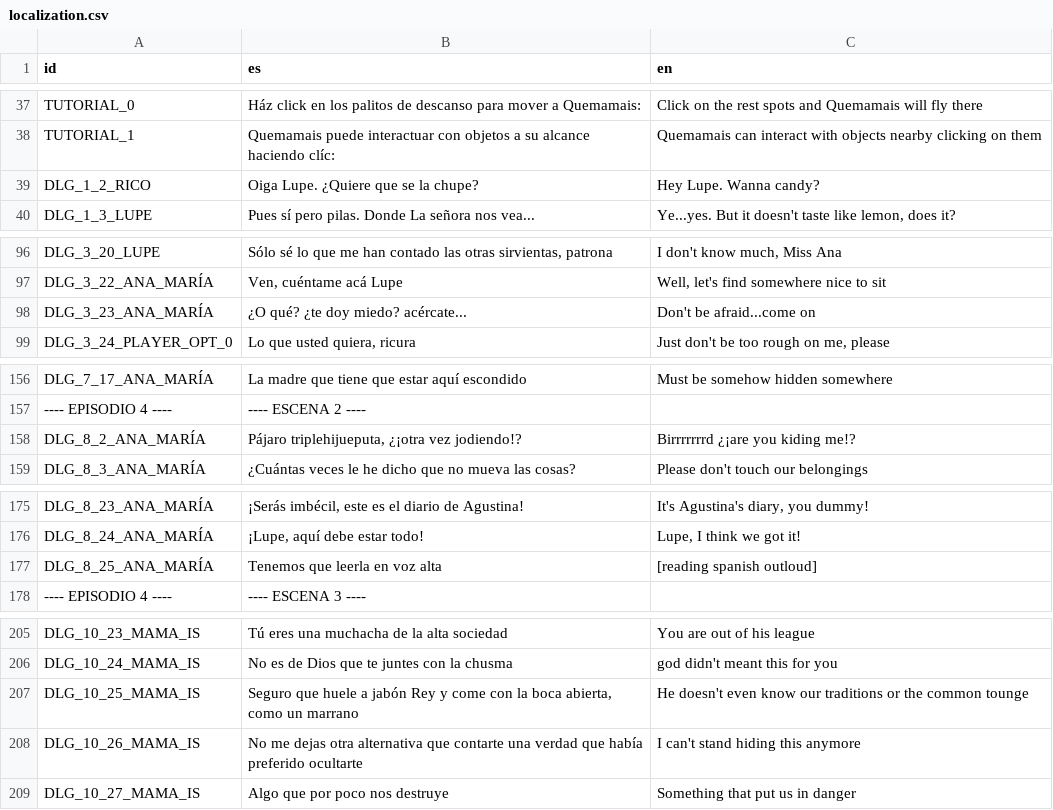
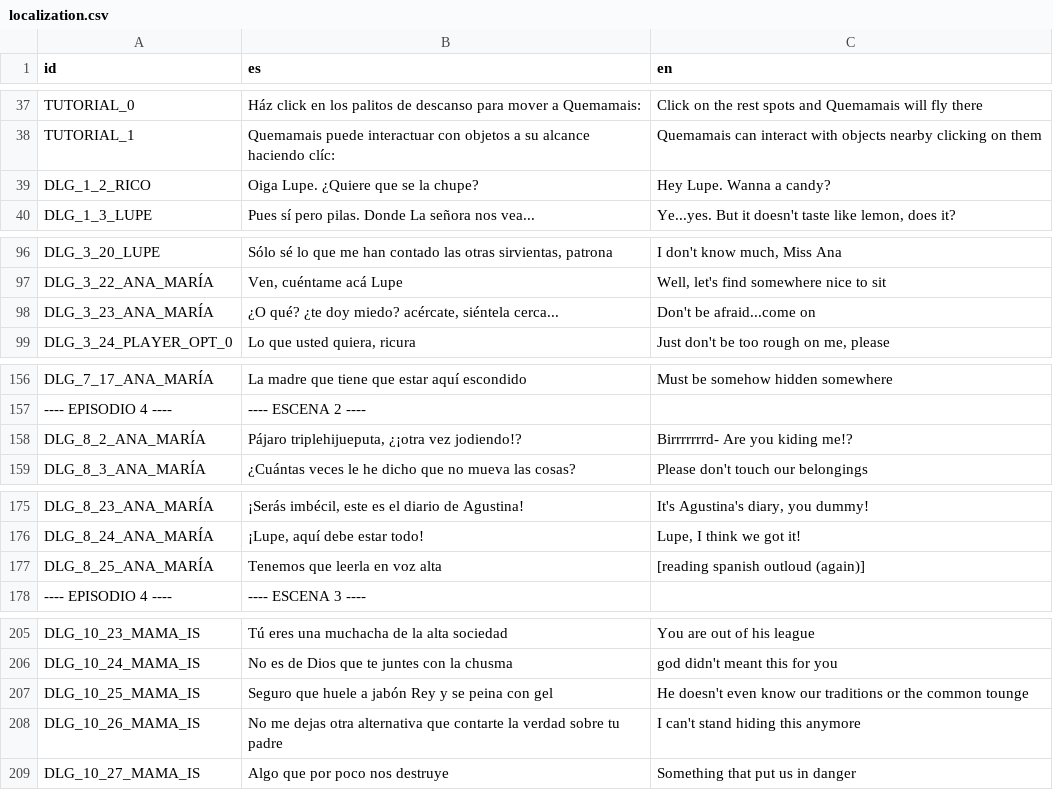
Before and after one commit to Perro-Viejo/ElPajaroQuemamais, a CSV file: assets/localization/localization.csv, drawn as a sheet; only a part is shown, gaps mark what is left out; the diff covers the shown part only.

Commit message:
Updated Spanish texts for episodes 1 and 2.
Now the first tow episodes are más groseros.
Updated position and scale of tutorial interaction outlines.
Now subtitles can display two or more lines on screen.
Subtitles should render on small screens properly.
Shortened two texts in episode 5 so they don't render out of screen.

```diff
--- a/assets/localization/localization.csv
+++ b/assets/localization/localization.csv
@@ -38,3 +38,3 @@ TUTORIAL_0,Ház click en los palitos          de descanso para mover a Quemamais
 TUTORIAL_1,Quemamais puede interactuar con objetos a su alcance haciendo clíc:,Quemamais can interact with objects nearby clicking on them
-DLG_1_2_RICO,Oiga Lupe. ¿Quiere que se la chupe?,Hey Lupe. Wanna candy?
+DLG_1_2_RICO,Oiga Lupe. ¿Quiere que se la chupe?,Hey Lupe. Wanna a candy?
 DLG_1_3_LUPE,Pues sí pero pilas. Donde La señora nos vea...,"Ye...yes. But it doesn't taste like lemon, does it?"
@@ -107,3 +107,3 @@ DLG_3_20_LUPE,"Sólo sé lo que me han contado las otras sirvientas, patrona","I
 DLG_3_22_ANA_MARÍA,"Ven, cuéntame acá Lupe","Well, let's find somewhere nice to sit"
-DLG_3_23_ANA_MARÍA,¿O qué? ¿te doy miedo? acércate...,Don't be afraid...come on
+DLG_3_23_ANA_MARÍA,"¿O qué? ¿te doy miedo? acércate, siéntela cerca...",Don't be afraid...come on
 DLG_3_24_PLAYER_OPT_0,"Lo que usted quiera, ricura","Just don't be too rough on me, please"
@@ -167,3 +167,3 @@ DLG_7_17_ANA_MARÍA,La madre que tiene que estar aquí escondido,Must be somehow
 ---- EPISODIO 4 ----,---- ESCENA 2 ----,
-DLG_8_2_ANA_MARÍA,"Pájaro triplehijueputa, ¿¡otra vez jodiendo!?",Birrrrrrrd ¿¡are you kiding me!?
+DLG_8_2_ANA_MARÍA,"Pájaro triplehijueputa, ¿¡otra vez jodiendo!?",Birrrrrrrd- Are you kiding me!?
 DLG_8_3_ANA_MARÍA,¿Cuántas veces le he dicho que no mueva las cosas?,Please don't touch our belongings
@@ -186,3 +186,3 @@ DLG_8_23_ANA_MARÍA,"¡Serás imbécil, este es el diario de Agustina!","It's Ag
 DLG_8_24_ANA_MARÍA,"¡Lupe, aquí debe estar todo!","Lupe, I think we got it!"
-DLG_8_25_ANA_MARÍA,Tenemos que leerla en voz alta,[reading spanish outloud]
+DLG_8_25_ANA_MARÍA,Tenemos que leerla en voz alta,[reading spanish outloud (again)]
 ---- EPISODIO 4 ----,---- ESCENA 3 ----,
@@ -216,4 +216,4 @@ DLG_10_23_MAMA_IS,Tú eres una muchacha de la alta sociedad,You are out of his l
 DLG_10_24_MAMA_IS,No es de Dios que te juntes con la chusma,god didn't meant this for you
-DLG_10_25_MAMA_IS,"Seguro que huele a jabón Rey y come con la boca abierta, como un marrano",He doesn't even know our traditions or the common tounge
-DLG_10_26_MAMA_IS,No me dejas otra alternativa que contarte una verdad que había preferido ocultarte,I can't stand hiding this anymore
+DLG_10_25_MAMA_IS,Seguro que huele a jabón Rey y se peina con gel,He doesn't even know our traditions or the common tounge
+DLG_10_26_MAMA_IS,No me dejas otra alternativa que contarte la verdad sobre tu padre,I can't stand hiding this anymore
 DLG_10_27_MAMA_IS,Algo que por poco nos destruye,Something that put us in danger
```
Also changed, not shown: 26 edited cells elsewhere in this file, 6 other files.
